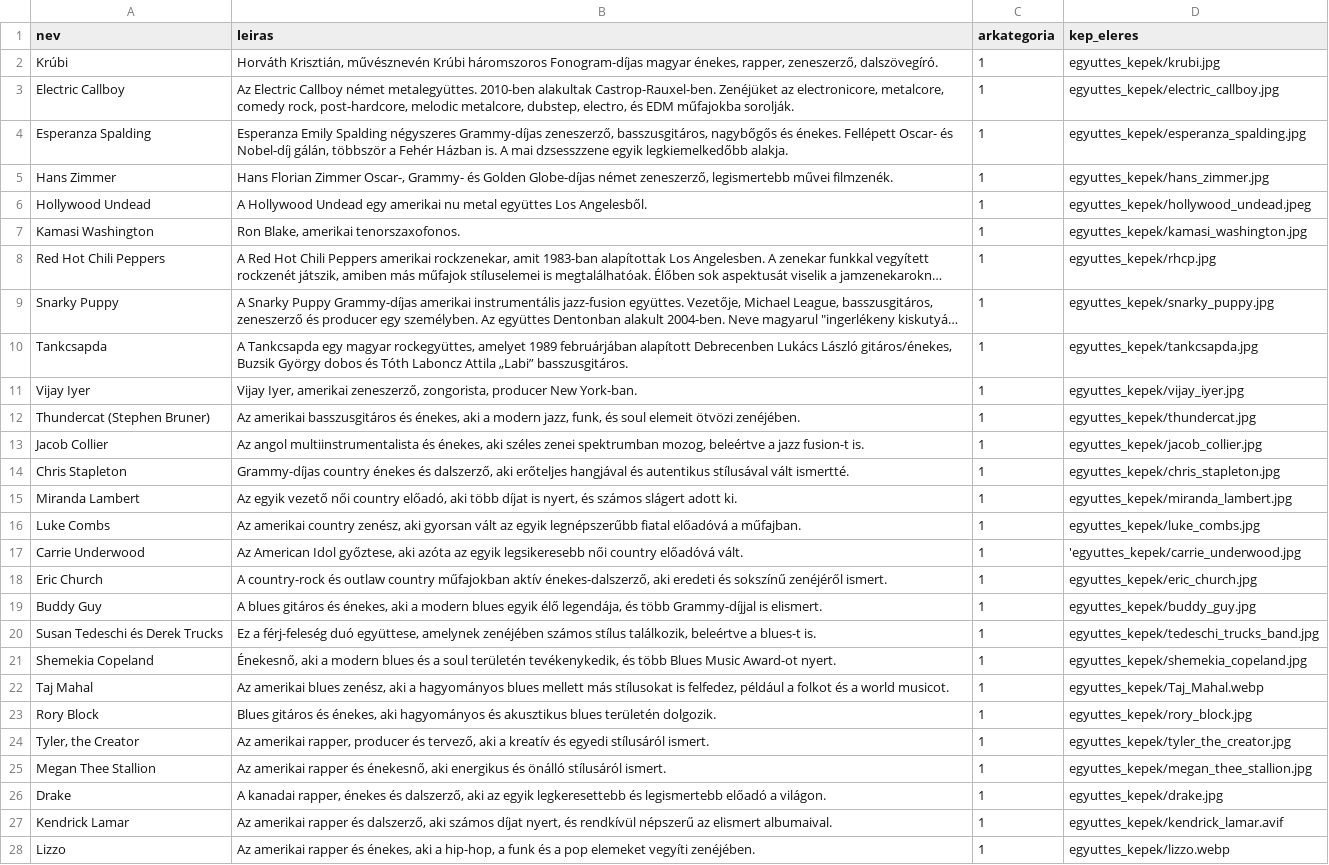
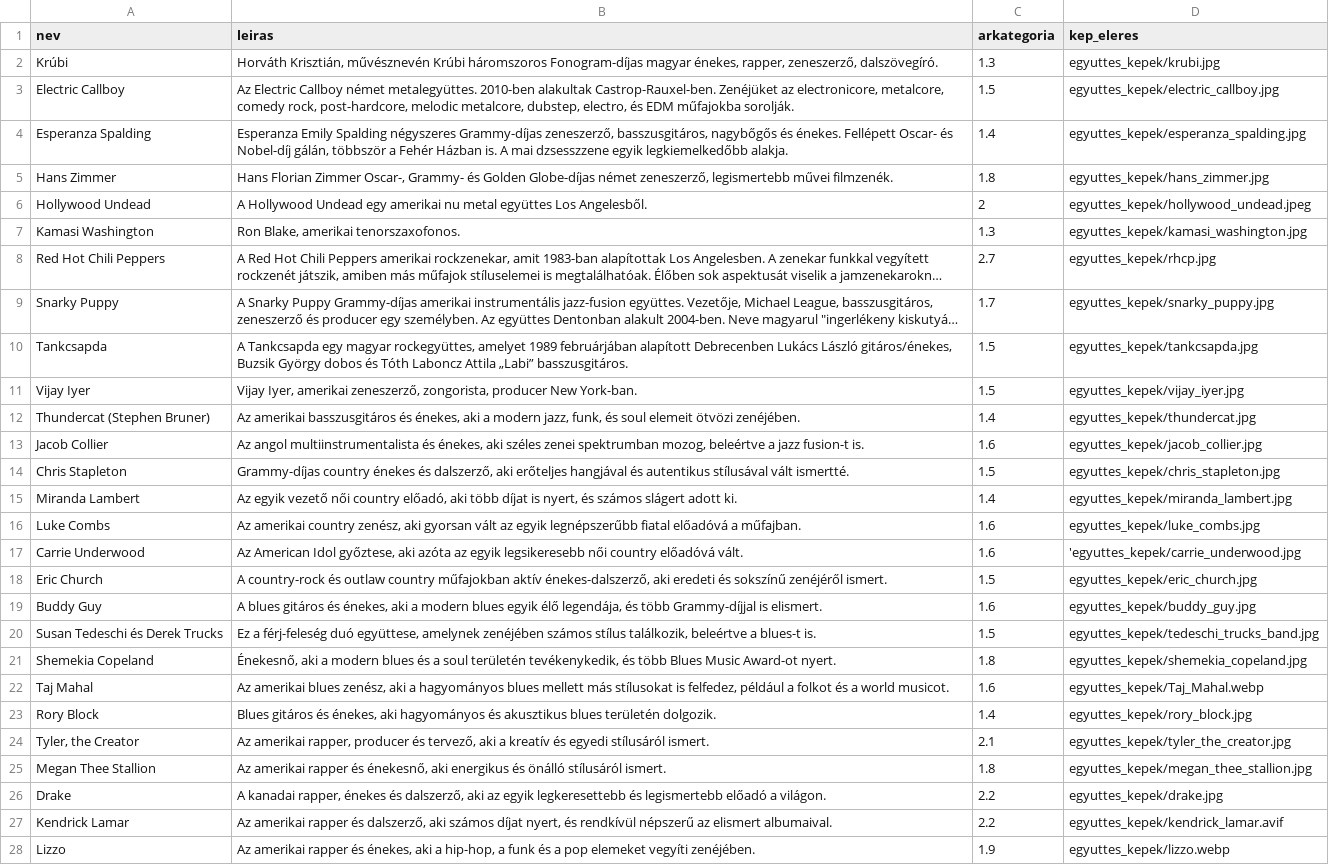
Before and after one commit to gmatyas0715/booxa, a CSV file: db/sql scriptek/eloado.csv, drawn as a sheet; only a part is shown; long unchanged cells end in …; the diff covers the shown part only; the diff names each change by its address in the sheet, - before the commit and + after, or states it on an @@ line.

```diff
--- a/db/sql scriptek/eloado.csv
+++ b/db/sql scriptek/eloado.csv
-C2 (arkategoria): 1
+C2 (arkategoria): 1.3
-C3 (arkategoria): 1
+C3 (arkategoria): 1.5
-C4 (arkategoria): 1
+C4 (arkategoria): 1.4
-C5 (arkategoria): 1
+C5 (arkategoria): 1.8
-C6 (arkategoria): 1
+C6 (arkategoria): 2
-C7 (arkategoria): 1
+C7 (arkategoria): 1.3
-C8 (arkategoria): 1
+C8 (arkategoria): 2.7
-C9 (arkategoria): 1
+C9 (arkategoria): 1.7
-C10:C11 (arkategoria): 1
+C10:C11 (arkategoria): 1.5
-C12 (arkategoria): 1
+C12 (arkategoria): 1.4
-C13 (arkategoria): 1
+C13 (arkategoria): 1.6
-C14 (arkategoria): 1
+C14 (arkategoria): 1.5
-C15 (arkategoria): 1
+C15 (arkategoria): 1.4
-C16:C17 (arkategoria): 1
+C16:C17 (arkategoria): 1.6
-C18 (arkategoria): 1
+C18 (arkategoria): 1.5
-C19 (arkategoria): 1
+C19 (arkategoria): 1.6
-C20 (arkategoria): 1
+C20 (arkategoria): 1.5
-C21 (arkategoria): 1
+C21 (arkategoria): 1.8
-C22 (arkategoria): 1
+C22 (arkategoria): 1.6
-C23 (arkategoria): 1
+C23 (arkategoria): 1.4
-C24 (arkategoria): 1
+C24 (arkategoria): 2.1
-C25 (arkategoria): 1
+C25 (arkategoria): 1.8
-C26:C27 (arkategoria): 1
+C26:C27 (arkategoria): 2.2
-C28 (arkategoria): 1
+C28 (arkategoria): 1.9
```
Also changed, not shown: 56 edited cells elsewhere in this file, db/sql scriptek/helyszin.csv, db/sql scriptek/szektor.csv, 26 other files.
